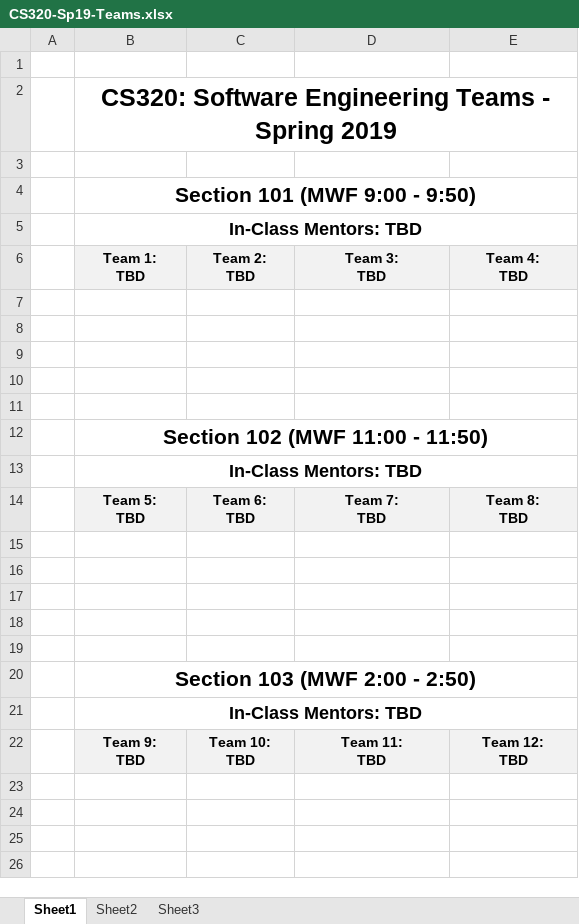
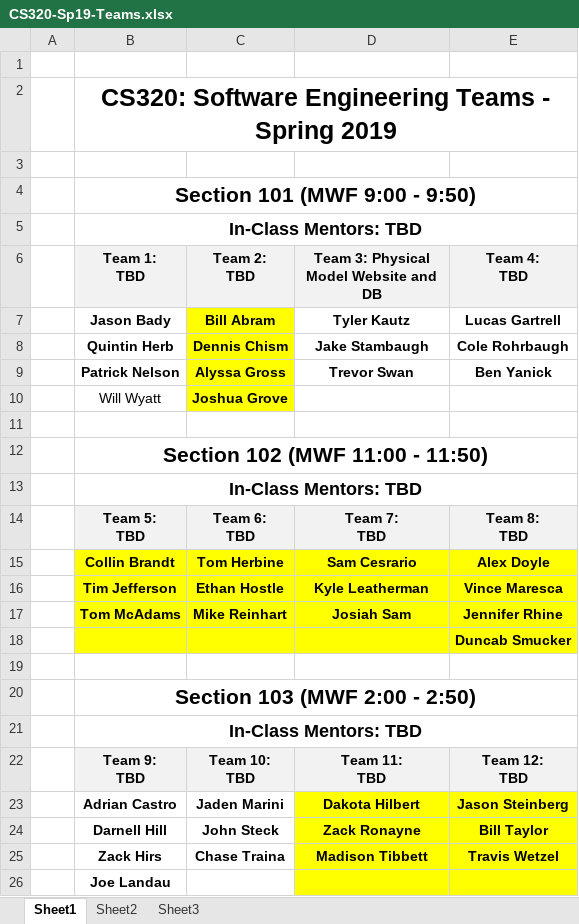
Before and after one commit to ycpcs/cs320-spring2019, an Excel workbook: teams-and-rosters/CS320-Sp19-Teams.xlsx, sheet Sheet1, drawn as a sheet; values as stored, in another font and other column widths than the file's, no borders; ↵ is a line break in a cell; the diff names each change by its address in the sheet, - before the commit and + after, or states it on an @@ line.

Commit message:
updated tutprs and teams

```diff
--- a/teams-and-rosters/CS320-Sp19-Teams.xlsx (sheet Sheet1)
+++ b/teams-and-rosters/CS320-Sp19-Teams.xlsx (sheet Sheet1)
-D6: Team 3: ↵ TBD
+D6: Team 3: Physical Model Website and DB
-row 7: (empty)
+row 7:  | Jason Bady | Bill Abram | Tyler Kautz | Lucas Gartrell
-C7:C10 fill: none
+C7:C10 fill: #FFFF00
-row 8: (empty)
+row 8:  | Quintin Herb | Dennis Chism | Jake Stambaugh | Cole Rohrbaugh
-row 9: (empty)
+row 9:  | Patrick Nelson | Alyssa Gross | Trevor Swan | Ben Yanick
-row 10: (empty)
+row 10:  | Will Wyatt | Joshua Grove
-row 15: (empty)
+row 15:  | Collin Brandt | Tom Herbine | Sam Cesrario | Alex Doyle
-B15:E18 fill: none
+B15:E18 fill: #FFFF00
-row 16: (empty)
+row 16:  | Tim Jefferson | Ethan Hostle | Kyle Leatherman | Vince Maresca
-row 17: (empty)
+row 17:  | Tom McAdams | Mike Reinhart | Josiah Sam | Jennifer Rhine
-E18 (Team 4: TBD): (empty)
+E18 (Team 4: TBD): Duncab Smucker
+row 23:  | Adrian Castro | Jaden Marini | Dakota Hilbert | Jason Steinberg
+row 24:  | Darnell Hill | John Steck | Zack Ronayne | Bill Taylor
+row 25:  | Zack Hirs | Chase Traina | Madison Tibbett | Travis Wetzel
+row 26:  | Joe Landau
```
Also changed, not shown: CS320-Sp19-TutoringSchedule.xlsx, 2 other files.
